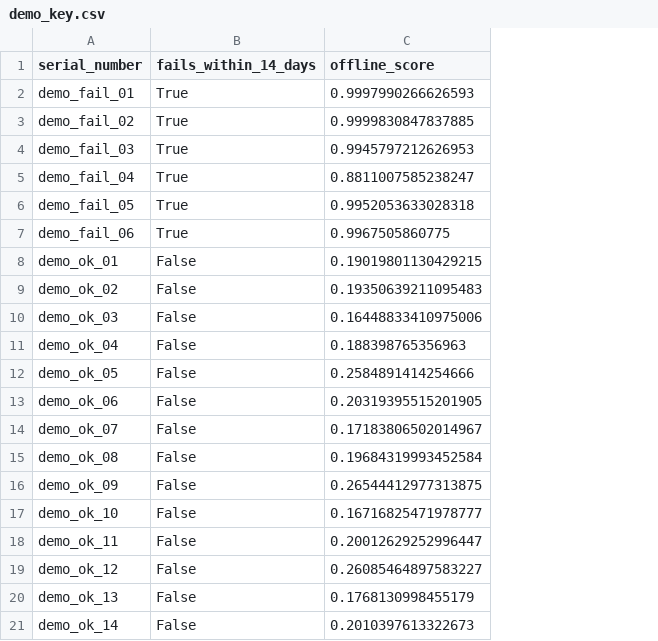
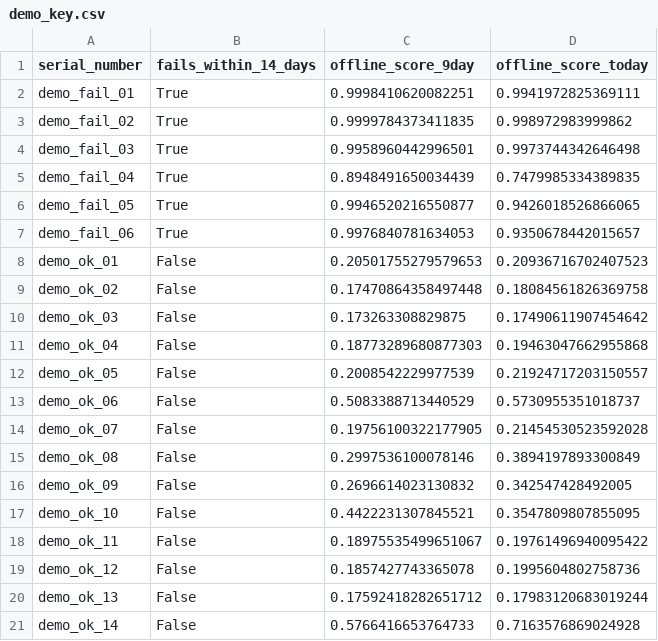
Before and after one commit to d-dalacan/infrastructure-survival-analysis, a CSV file: model/demo_key.csv, drawn as a sheet; removed rows and columns are numbered as before the commit, all else as after; the diff names each change by its address in the sheet, - before the commit and + after, or states it on an @@ line.

```diff
--- a/model/demo_key.csv
+++ b/model/demo_key.csv
-column C (offline_score), rows 2-21: 0.9997990266626593 | 0.9999830847837885 | 0.9945797212626953 | 0.8811007585238247 | 0.9952053633028318 | 0.9967505860775 | 0.19019801130429215 | 0.19350639211095483 | 0.16448833410975006 | 0.188398765356963 | 0.2584891414254666 | 0.20319395515201905 | 0.17183806502014967 | 0.19684319993452584 | 0.26544412977313875 | 0.16716825471978777 | 0.20012629252996447 | 0.26085464897583227 | 0.1768130998455179 | 0.2010397613322673
+column C (offline_score_9day), rows 2-21: 0.9998410620082251 | 0.9999784373411835 | 0.9958960442996501 | 0.8948491650034439 | 0.9946520216550877 | 0.9976840781634053 | 0.20501755279579653 | 0.17470864358497448 | 0.173263308829875 | 0.18773289680877303 | 0.2008542229977539 | 0.5083388713440529 | 0.19756100322177905 | 0.2997536100078146 | 0.2696614023130832 | 0.4422231307845521 | 0.18975535499651067 | 0.1857427743365078 | 0.17592418282651712 | 0.5766416653764733
+column D (offline_score_today), rows 2-21: 0.9941972825369111 | 0.998972983999862 | 0.9973744342646498 | 0.7479985334389835 | 0.9426018526866065 | 0.9350678442015657 | 0.20936716702407523 | 0.18084561826369758 | 0.17490611907454642 | 0.19463047662955868 | 0.21924717203150557 | 0.5730955351018737 | 0.21454530523592028 | 0.3894197893300849 | 0.342547428492005 | 0.3547809807855095 | 0.19761496940095422 | 0.1995604802758736 | 0.17983120683019244 | 0.7163576869024928
```
Also changed, not shown: model/cost_table.csv, model/demo_drives.csv, 9 other files.
